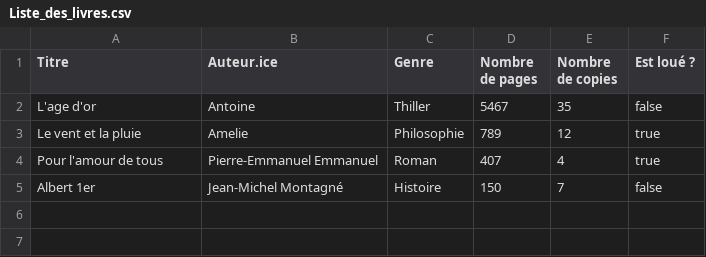
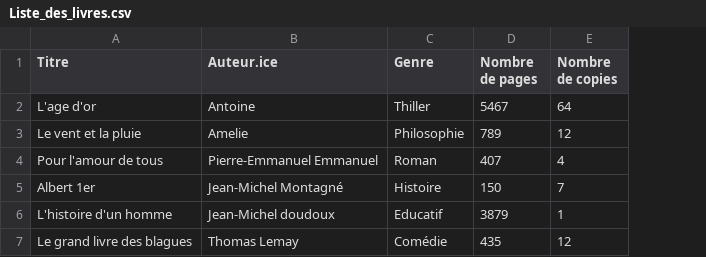
Before and after one commit to Sarah-Katz/brief-Simplon-Bibliotheque, a CSV file: Liste_des_livres.csv, drawn as a sheet; removed rows and columns are numbered as before the commit, all else as after; the diff names each change by its address in the sheet, - before the commit and + after, or states it on an @@ line.

Commit message:
Changed booking method to use book copies instead of boolean

```diff
--- a/Liste_des_livres.csv
+++ b/Liste_des_livres.csv
-column F (Est loué ?), rows 2-5: false | true | true | false
-E2 (Nombre de copies): 35
+E2 (Nombre de copies): 64
+row 6: L'histoire d'un homme | Jean-Michel doudoux | Educatif | 3879 | 1
+row 7: Le grand livre des blagues | Thomas Lemay | Comédie | 435 | 12
```
Also changed, not shown: 5 other files.
